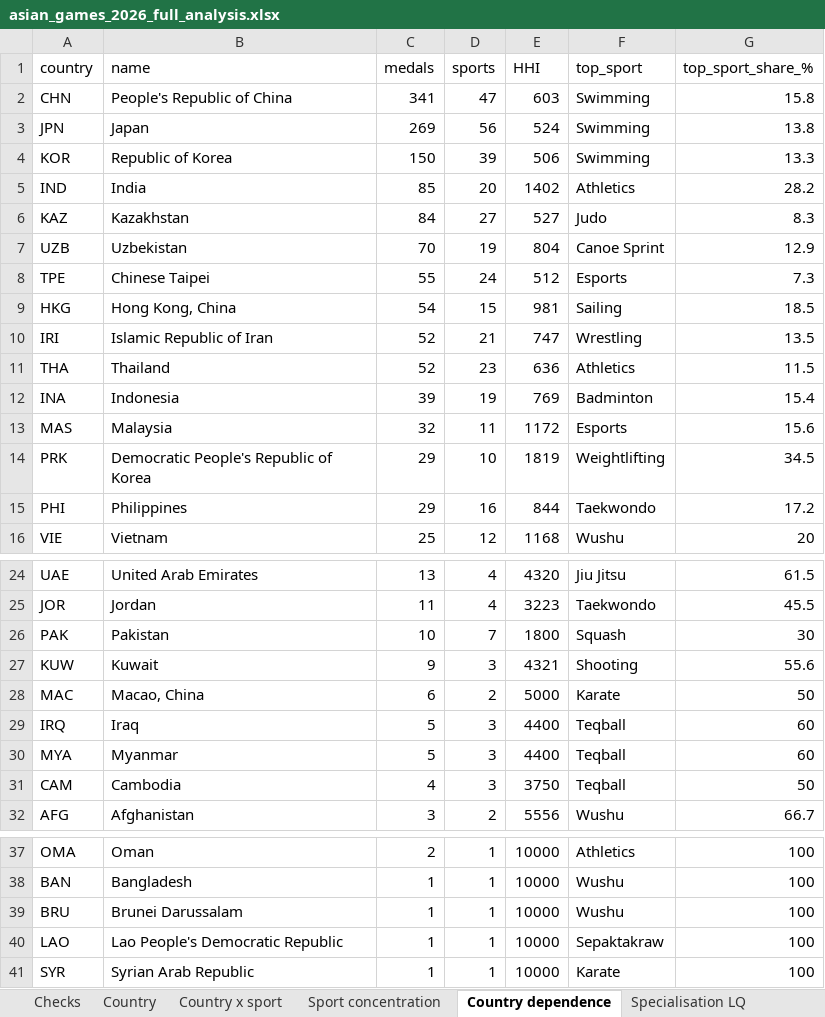
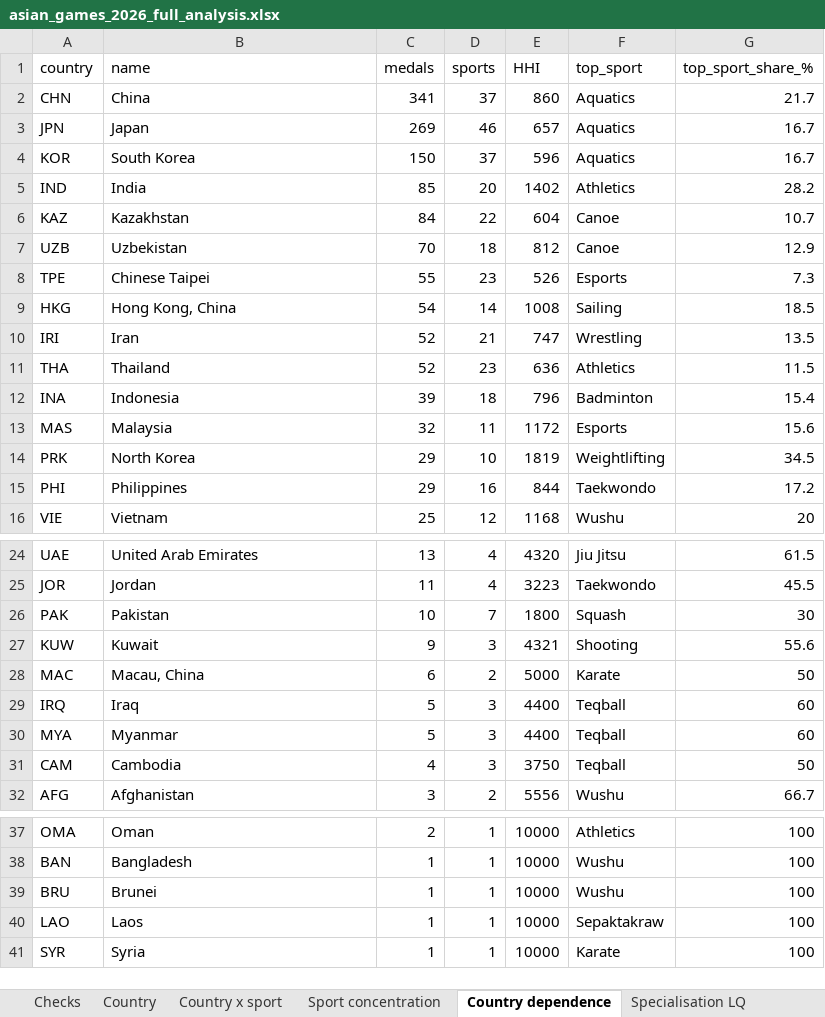
Before and after one commit to yourentertainments10-coder/ResearchFlow, an Excel workbook: reports/asian_games_2026_full_analysis.xlsx, sheet Country dependence, drawn as a sheet; only a part is shown, gaps mark what is left out; values as stored, in another font and other column widths than the file's, no borders; the diff names each change by its address in the sheet, - before the commit and + after, or states it on an @@ line.

```diff
--- a/reports/asian_games_2026_full_analysis.xlsx (sheet Country dependence)
+++ b/reports/asian_games_2026_full_analysis.xlsx (sheet Country dependence)
-B2 (name): People's Republic of China
+B2 (name): China
-D2 (sports): 47
+D2 (sports): 37
-E2 (HHI): 603
+E2 (HHI): 860
-F2:F4 (top_sport): Swimming
+F2:F4 (top_sport): Aquatics
-G2 (top_sport_share_%): 15.8
+G2 (top_sport_share_%): 21.7
-D3 (sports): 56
+D3 (sports): 46
-E3 (HHI): 524
+E3 (HHI): 657
-G3 (top_sport_share_%): 13.8
+G3 (top_sport_share_%): 16.7
-B4 (name): Republic of Korea
+B4 (name): South Korea
-D4 (sports): 39
+D4 (sports): 37
-E4 (HHI): 506
+E4 (HHI): 596
-G4 (top_sport_share_%): 13.3
+G4 (top_sport_share_%): 16.7
-D6 (sports): 27
+D6 (sports): 22
-E6 (HHI): 527
+E6 (HHI): 604
-F6 (top_sport): Judo
+F6 (top_sport): Canoe
-G6 (top_sport_share_%): 8.3
+G6 (top_sport_share_%): 10.7
-D7 (sports): 19
+D7 (sports): 18
-E7 (HHI): 804
+E7 (HHI): 812
-F7 (top_sport): Canoe Sprint
+F7 (top_sport): Canoe
-D8 (sports): 24
+D8 (sports): 23
-E8 (HHI): 512
+E8 (HHI): 526
-D9 (sports): 15
+D9 (sports): 14
-E9 (HHI): 981
+E9 (HHI): 1008
-B10 (name): Islamic Republic of Iran
+B10 (name): Iran
-D12 (sports): 19
+D12 (sports): 18
-E12 (HHI): 769
+E12 (HHI): 796
-B14 (name): Democratic People's Republic of Korea
+B14 (name): North Korea
-B28 (name): Macao, China
+B28 (name): Macau, China
-B39 (name): Brunei Darussalam
+B39 (name): Brunei
-B40 (name): Lao People's Democratic Republic
+B40 (name): Laos
-B41 (name): Syrian Arab Republic
+B41 (name): Syria
```
Also changed, not shown: sheet Placings, sheet Specialisation LQ, sheet Country x sport, sheet Sport concentration, sheet Sport x gender, sheet Country x gender, 2 more sheets, other sheet tabs, site/asian_games_2026_full_analysis.xlsx, 4 other files.
